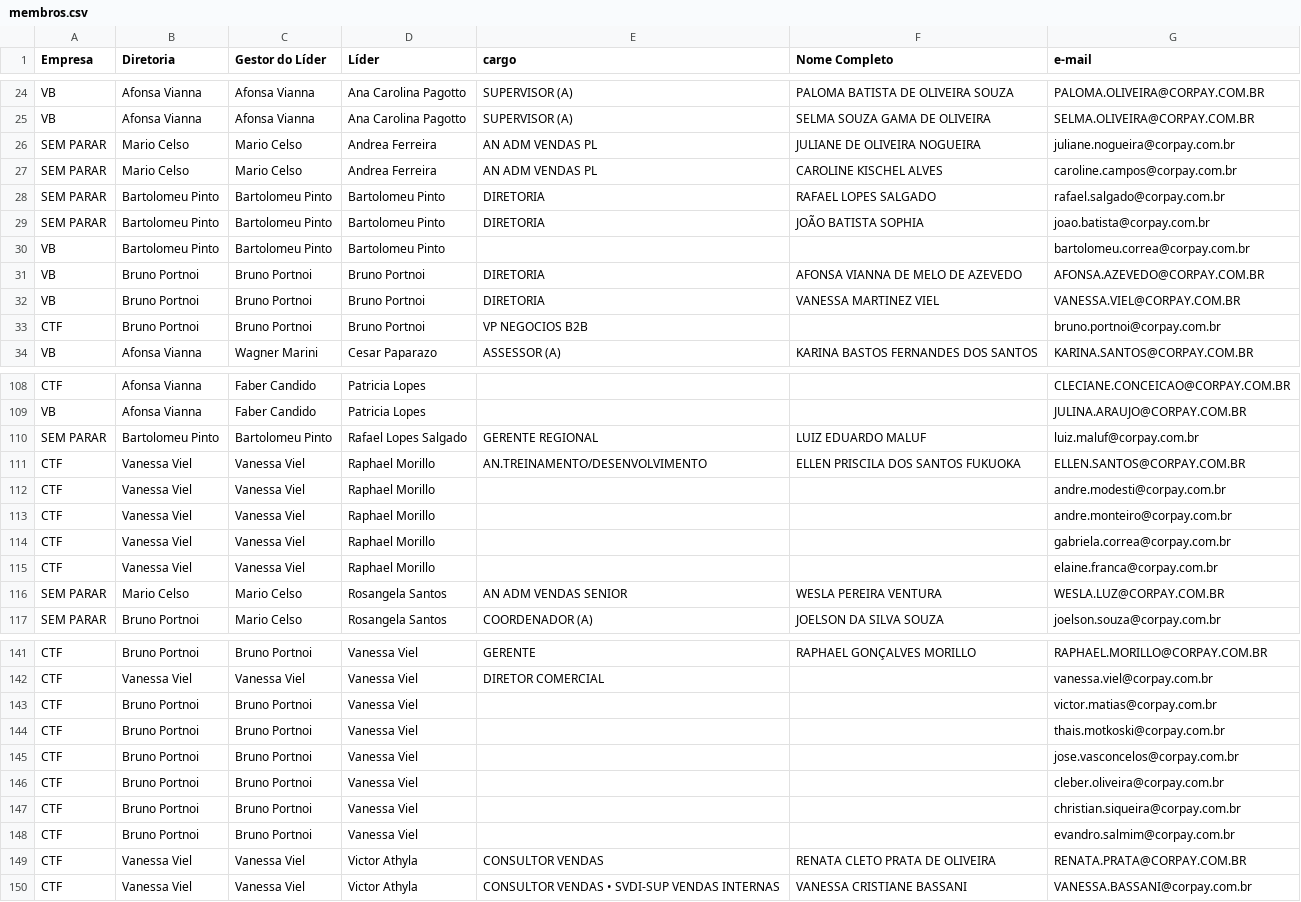
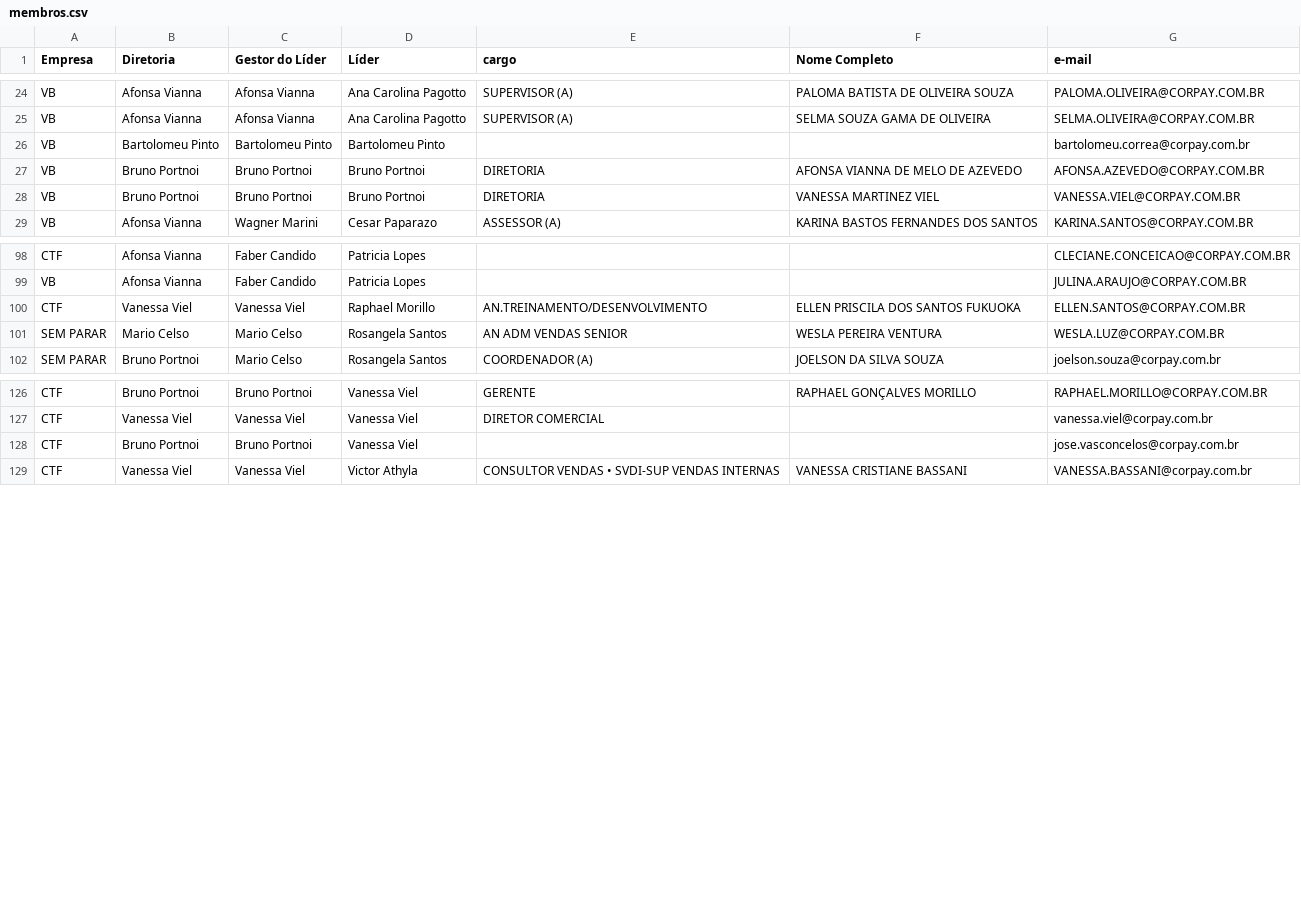
Before and after one commit to thaynarasantos-sketch/GrupoSemParar, a CSV file: data/membros.csv, drawn as a sheet; only a part is shown, gaps mark what is left out; the diff covers the shown part only; the diff names each change by its address in the sheet, - before the commit and + after, or states it on an @@ line.

Commit message:
Update membros.csv

```diff
--- a/data/membros.csv
+++ b/data/membros.csv
-row 26: SEM PARAR | Mario Celso | Mario Celso | Andrea Ferreira | AN ADM VENDAS PL | JULIANE DE OLIVEIRA NOGUEIRA | juliane.nogueira@corpay.com.br
-row 27: SEM PARAR | Mario Celso | Mario Celso | Andrea Ferreira | AN ADM VENDAS PL | CAROLINE KISCHEL ALVES | caroline.campos@corpay.com.br
-row 28: SEM PARAR | Bartolomeu Pinto | Bartolomeu Pinto | Bartolomeu Pinto | DIRETORIA | RAFAEL LOPES SALGADO | rafael.salgado@corpay.com.br
-row 29: SEM PARAR | Bartolomeu Pinto | Bartolomeu Pinto | Bartolomeu Pinto | DIRETORIA | JOÃO BATISTA SOPHIA | joao.batista@corpay.com.br
-row 33: CTF | Bruno Portnoi | Bruno Portnoi | Bruno Portnoi | VP NEGOCIOS B2B |  | bruno.portnoi@corpay.com.br
-row 110: SEM PARAR | Bartolomeu Pinto | Bartolomeu Pinto | Rafael Lopes Salgado | GERENTE REGIONAL | LUIZ EDUARDO MALUF | luiz.maluf@corpay.com.br
-row 112: CTF | Vanessa Viel | Vanessa Viel | Raphael Morillo |  |  | andre.modesti@corpay.com.br
-row 113: CTF | Vanessa Viel | Vanessa Viel | Raphael Morillo |  |  | andre.monteiro@corpay.com.br
-row 114: CTF | Vanessa Viel | Vanessa Viel | Raphael Morillo |  |  | gabriela.correa@corpay.com.br
-row 115: CTF | Vanessa Viel | Vanessa Viel | Raphael Morillo |  |  | elaine.franca@corpay.com.br
-row 143: CTF | Bruno Portnoi | Bruno Portnoi | Vanessa Viel |  |  | victor.matias@corpay.com.br
-row 144: CTF | Bruno Portnoi | Bruno Portnoi | Vanessa Viel |  |  | thais.motkoski@corpay.com.br
-row 146: CTF | Bruno Portnoi | Bruno Portnoi | Vanessa Viel |  |  | cleber.oliveira@corpay.com.br
-row 147: CTF | Bruno Portnoi | Bruno Portnoi | Vanessa Viel |  |  | christian.siqueira@corpay.com.br
-row 148: CTF | Bruno Portnoi | Bruno Portnoi | Vanessa Viel |  |  | evandro.salmim@corpay.com.br
-row 149: CTF | Vanessa Viel | Vanessa Viel | Victor Athyla | CONSULTOR VENDAS | RENATA CLETO PRATA DE OLIVEIRA | RENATA.PRATA@CORPAY.COM.BR
```
Also changed, not shown: 5 removed rows elsewhere in this file.
